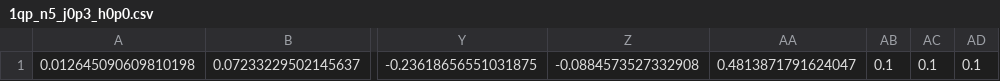
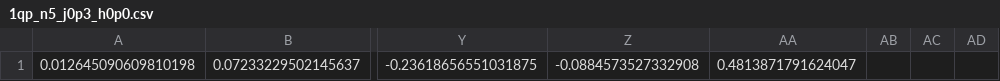
Before and after one commit to lmarti-dev/Nlce_hardware_run_public, a CSV file: src/qcomp_nlce/simulation/julia_data/TFIM/1qp_n5_j0p3_h0p0.csv, drawn as a sheet; only a part is shown, gaps mark what is left out; the diff names each change by its address in the sheet, - before the commit and + after, or states it on an @@ line.

Commit message:
vqe data for tfim J=0.3

```diff
--- a/src/qcomp_nlce/simulation/julia_data/TFIM/1qp_n5_j0p3_h0p0.csv
+++ b/src/qcomp_nlce/simulation/julia_data/TFIM/1qp_n5_j0p3_h0p0.csv
-AB1: 0.1
+AB1: (empty)
-AC1: 0.1
+AC1: (empty)
-AD1: 0.1
+AD1: (empty)
```
Also changed, not shown: src/qcomp_nlce/simulation/julia_data/TFIM/1qp_n4_j0p3_h0p0.csv, 21 other files.
